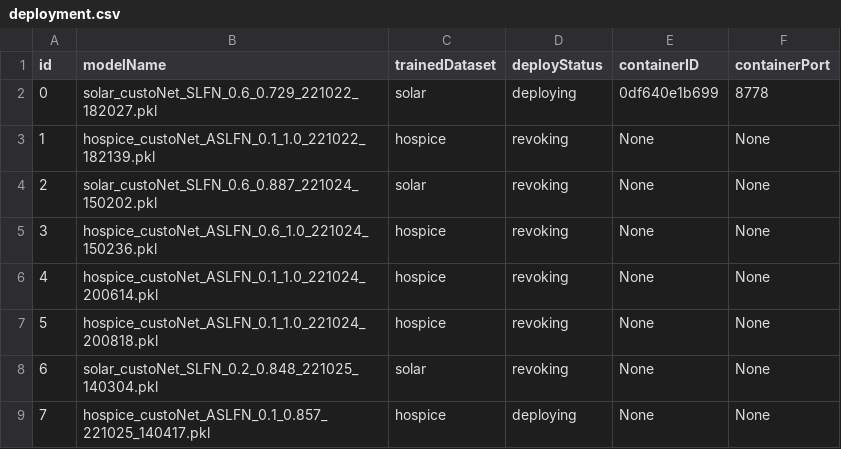
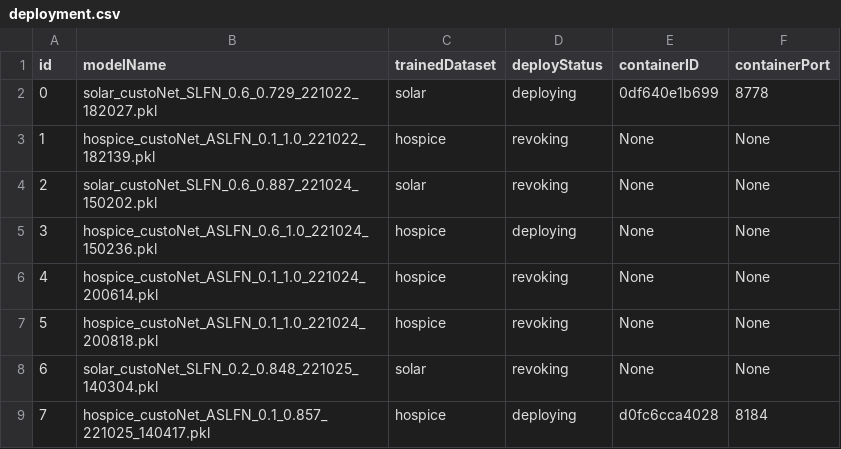
Before and after one commit to DpRams/NLA, a CSV file: model_deploying/deployment.csv, drawn as a sheet.

```diff
--- a/model_deploying/deployment.csv
+++ b/model_deploying/deployment.csv
@@ -4,3 +4,3 @@ id,modelName,trainedDataset,deployStatus,containerID,containerPort
 2,solar_custoNet_SLFN_0.6_0.887_221024_150202.pkl,solar,revoking,None,None
-3,hospice_custoNet_ASLFN_0.6_1.0_221024_150236.pkl,hospice,revoking,None,None
+3,hospice_custoNet_ASLFN_0.6_1.0_221024_150236.pkl,hospice,deploying,None,None
 4,hospice_custoNet_ASLFN_0.1_1.0_221024_200614.pkl,hospice,revoking,None,None
@@ -8,2 +8,2 @@ id,modelName,trainedDataset,deployStatus,containerID,containerPort
 6,solar_custoNet_SLFN_0.2_0.848_221025_140304.pkl,solar,revoking,None,None
-7,hospice_custoNet_ASLFN_0.1_0.857_221025_140417.pkl,hospice,deploying,None,None
+7,hospice_custoNet_ASLFN_0.1_0.857_221025_140417.pkl,hospice,deploying,d0fc6cca4028,8184
```
Also changed, not shown: 5 other files.
